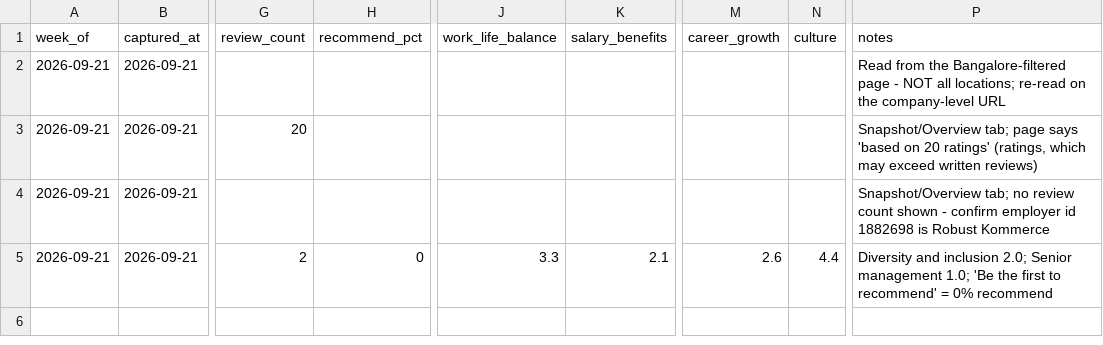
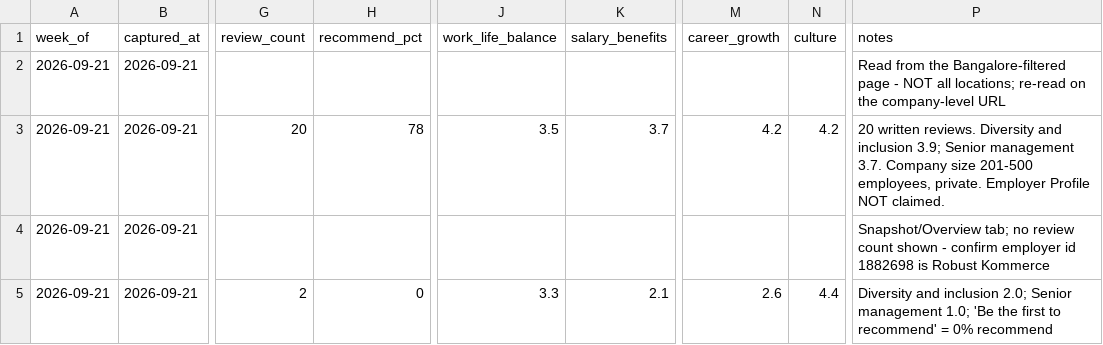
Before and after one commit to keerthanar24/HR-Intelligence-Digest, a CSV file: data/ratings.csv, drawn as a sheet; only a part is shown, gaps mark what is left out; the diff names each change by its address in the sheet, - before the commit and + after, or states it on an @@ line.

```diff
--- a/data/ratings.csv
+++ b/data/ratings.csv
-H3 (recommend_pct): (empty)
+H3 (recommend_pct): 78
-J3 (work_life_balance): (empty)
+J3 (work_life_balance): 3.5
-K3 (salary_benefits): (empty)
+K3 (salary_benefits): 3.7
-M3 (career_growth): (empty)
+M3 (career_growth): 4.2
-N3 (culture): (empty)
+N3 (culture): 4.2
-P3 (notes): Snapshot/Overview tab; page says 'based on 20 ratings' (ratings, which may exceed written reviews)
+P3 (notes): 20 written reviews. Diversity and inclusion 3.9; Senior management 3.7. Company size 201-500 employees, private. Employer Profile NOT claimed.
```
